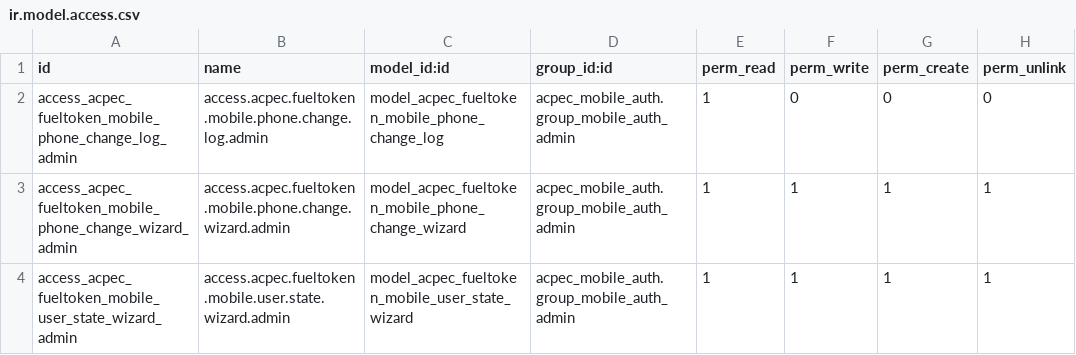
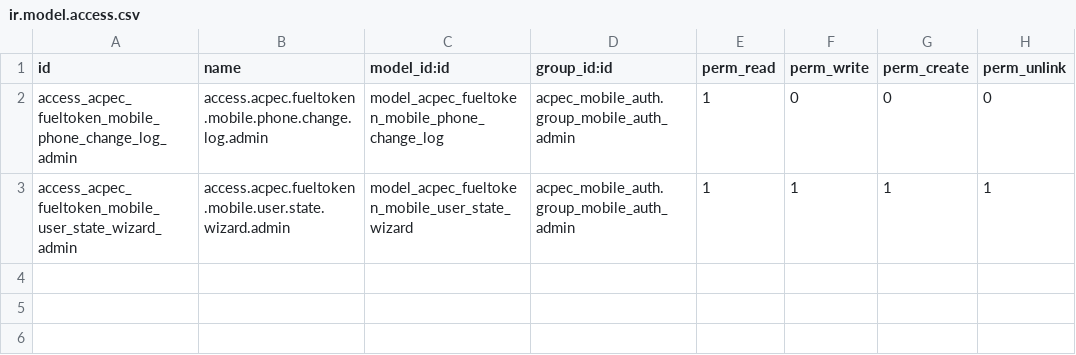
Before and after one commit to abdahmedsalem/LP-E-Tickets, a CSV file: FuelToken_Backend/addons/acpec_fueltoken_mobile_security/security/ir.model.access.csv, drawn as a sheet; the diff names each change by its address in the sheet, - before the commit and + after, or states it on an @@ line.

Commit message:
patch2T-B lock established mobile identity

```diff
--- a/FuelToken_Backend/addons/acpec_fueltoken_mobile_security/security/ir.model.access.csv
+++ b/FuelToken_Backend/addons/acpec_fueltoken_mobile_security/security/ir.model.access.csv
-row 3: access_acpec_fueltoken_mobile_phone_change_wizard_admin | access.acpec.fueltoken.mobile.phone.change.wizard.admin | model_acpec_fueltoken_mobile_phone_change_wizard | acpec_mobile_auth.group_mobile_auth_admin | 1 | 1 | 1 | 1
```
Also changed, not shown: 9 other files.
